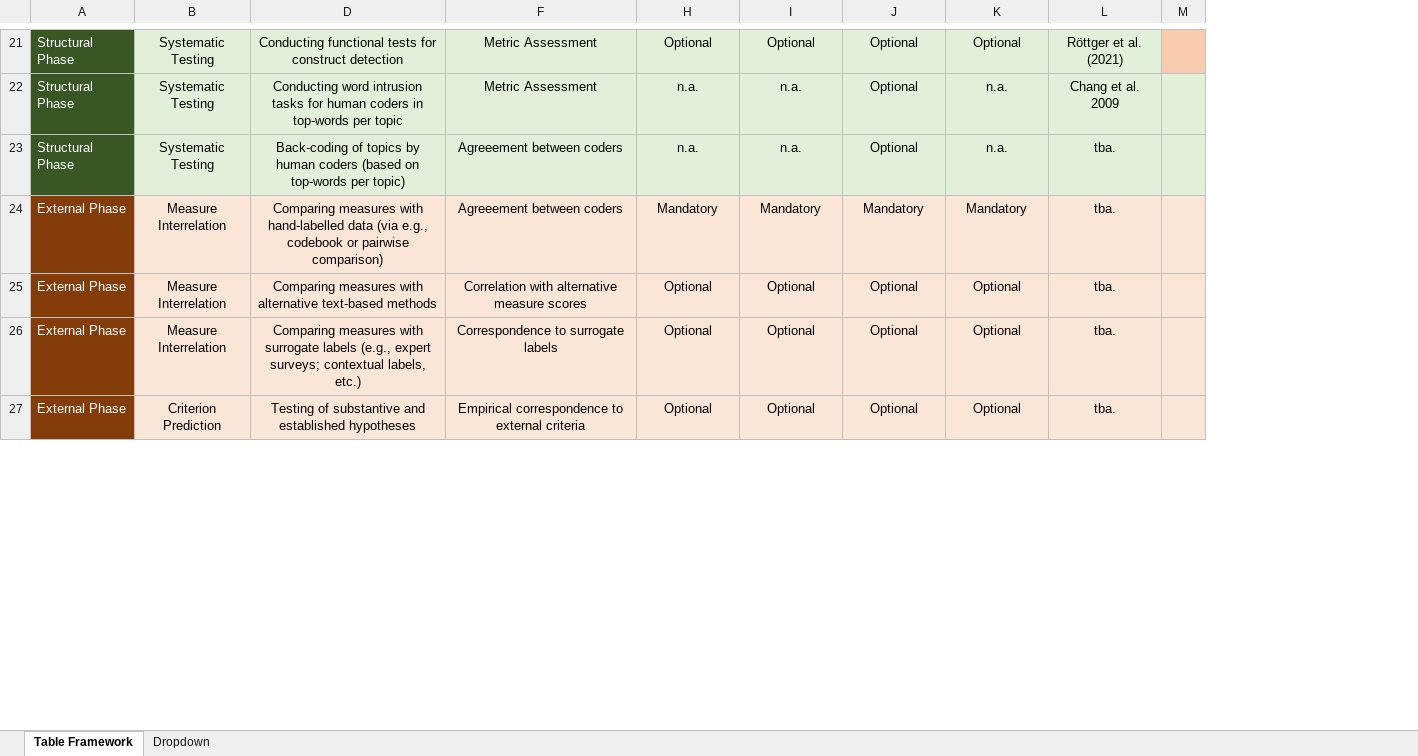
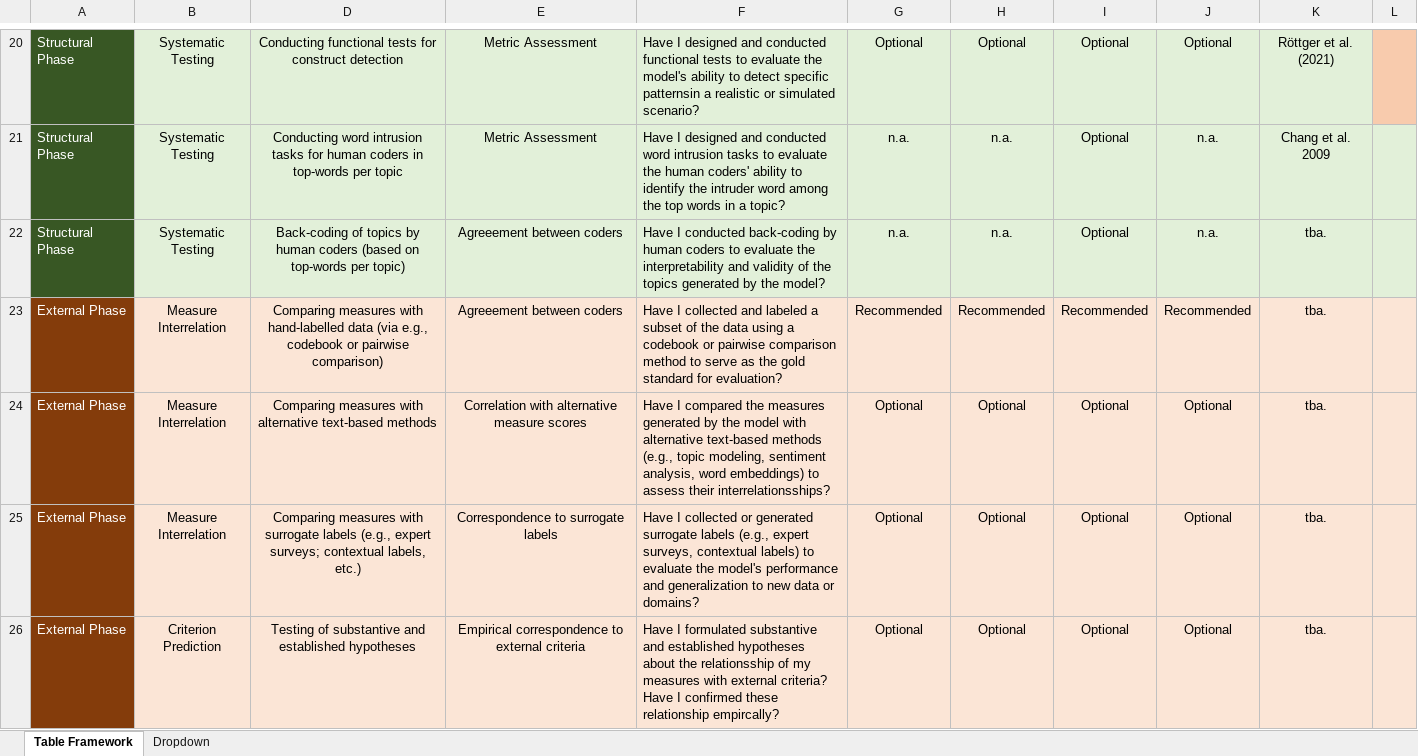
Before and after one commit to lukasbirki/ValiTex, an Excel workbook: data/Framework.xlsx, sheet Table Framework, drawn as a sheet; only a part is shown, gaps mark what is left out; values as stored, in another font and other column widths than the file's, no borders; conditional formats and table styles not drawn; addresses are those after the commit; the diff covers the shown part only; the diff names each change by its address in the sheet, - before the commit and + after, or states it on an @@ line.

```diff
--- a/data/Framework.xlsx (sheet Table Framework)
+++ b/data/Framework.xlsx (sheet Table Framework)
+column F, rows 20-26: Have I designed and conducted functional tests to evaluate the model's ability to detect specific patternsin a realistic or simulated scenario? | Have I designed and conducted word intrusion tasks to evaluate the human coders' ability to identify the intruder word among the top words in a topic? | Have I conducted back-coding by human coders to evaluate the interpretability and validity of the topics generated by the model? | Have I collected and labeled a subset of the data using a codebook or pairwise comparison method to serve as the gold standard for evaluation? | Have I compared the measures generated by the model with alternative text-based methods (e.g., topic modeling, sentiment analysis, word embeddings) to assess their interrelationsships? | Have I collected or generated surrogate labels (e.g., expert surveys, contextual labels) to evaluate the model's performance and generalization to new data or domains? | Have I formulated substantive and established hypotheses about the relationsship of my measures with external criteria? Have I confirmed these relationship empircally?
-G23: Mandatory
+G23: Recommended
-H23: Mandatory
+H23: Recommended
-I23: Mandatory
+I23: Recommended
-J23: Mandatory
+J23: Recommended
```
Also changed, not shown: 1 added row, 2 removed rows and 44 edited cells elsewhere in this sheet, hidden cells, 4 other files.
